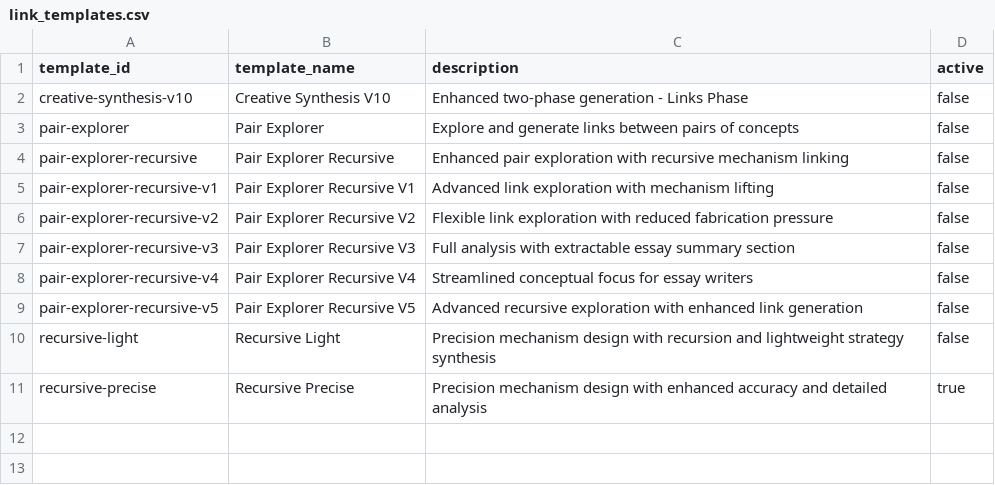
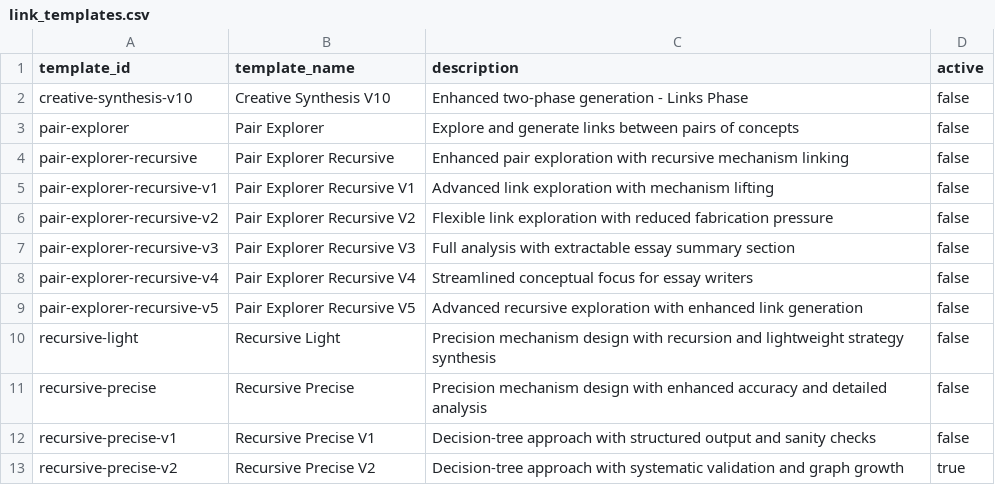
Before and after one commit to zby/DayDreamingDayDreaming, a CSV file: data/1_raw/link_templates.csv, drawn as a sheet.

Commit message:
recursive precise-v2

```diff
--- a/data/1_raw/link_templates.csv
+++ b/data/1_raw/link_templates.csv
@@ -10,2 +10,4 @@ pair-explorer-recursive-v5,Pair Explorer Recursive V5,Advanced recursive explora
 recursive-light,Recursive Light,Precision mechanism design with recursion and lightweight strategy synthesis,false
-recursive-precise,Recursive Precise,Precision mechanism design with enhanced accuracy and detailed analysis,true
+recursive-precise,Recursive Precise,Precision mechanism design with enhanced accuracy and detailed analysis,false
+recursive-precise-v1,Recursive Precise V1,Decision-tree approach with structured output and sanity checks,false
+recursive-precise-v2,Recursive Precise V2,Decision-tree approach with systematic validation and graph growth,true
```
Also changed, not shown: 2 other files.
